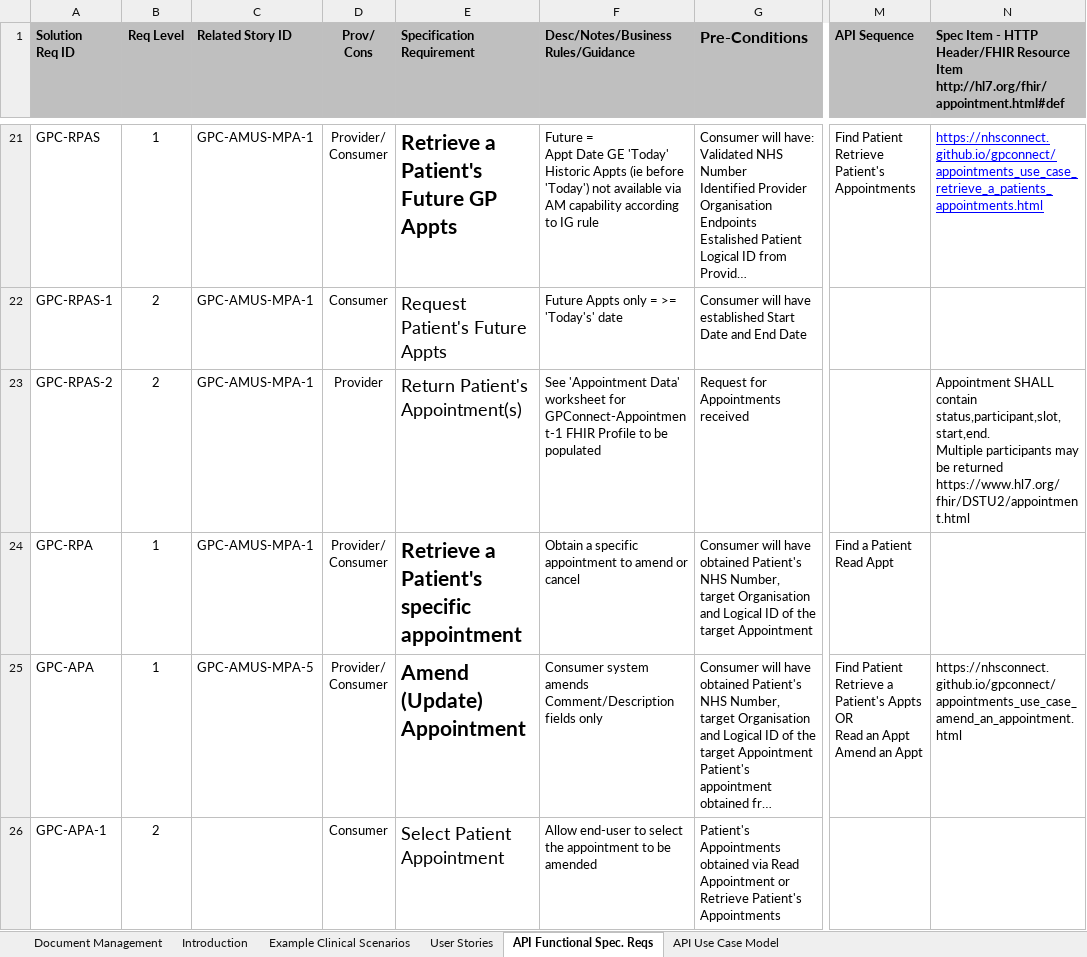
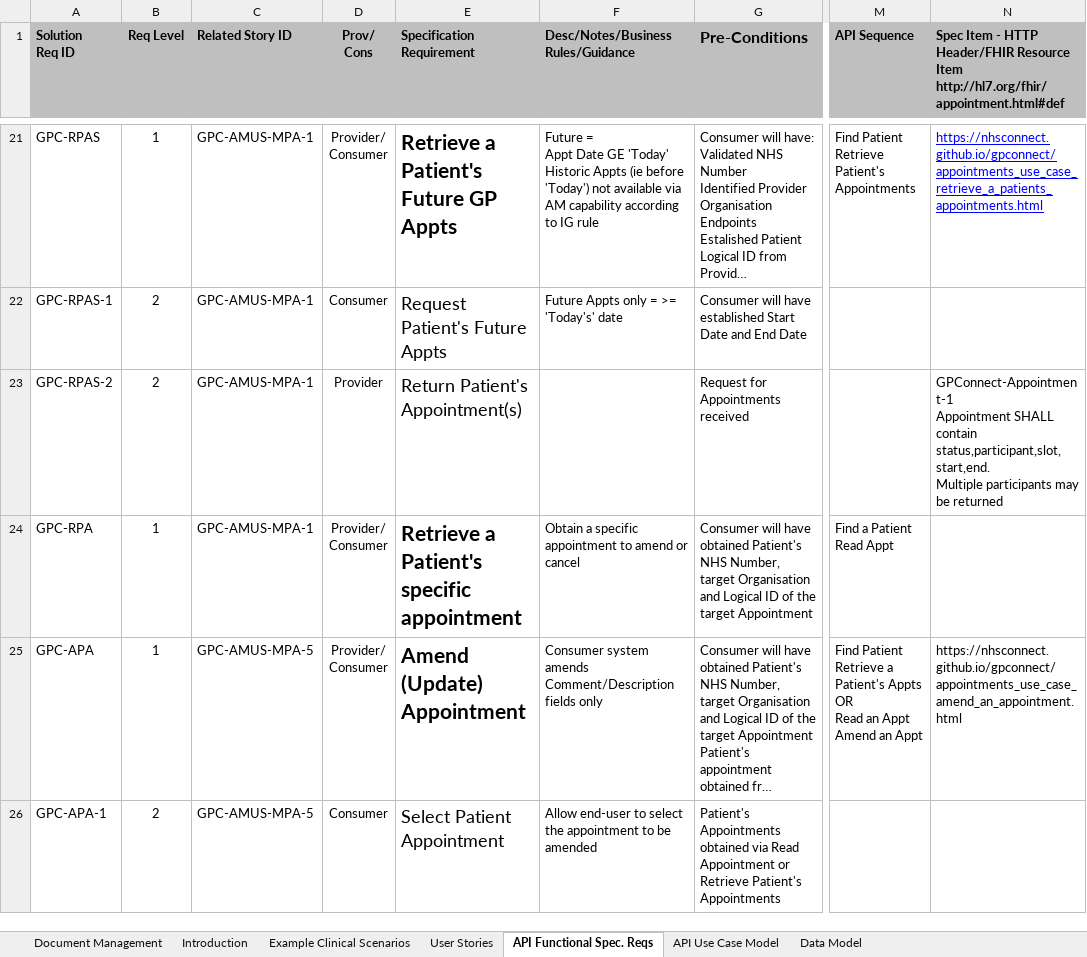
Before and after one commit to nhsconnect/gpconnect, an Excel workbook: pages/appointments/businessrequirements/GP Connect Appointment Mgmt Capability Requirements - Developer Portal.xlsx, sheet API Functional Spec. Reqs, drawn as a sheet; only a part is shown, gaps mark what is left out; long unchanged cells end in …; values as stored, in another font and other column widths than the file's, no borders; charts and pictures not drawn; ↵ is a line break in a cell; the diff covers the shown part only; the diff names each change by its address in the sheet, - before the commit and + after, or states it on an @@ line.

Commit message:
Added Data Model (Class Diagram) to Reqs Workbook

```diff
--- a/pages/appointments/businessrequirements/GP Connect Appointment Mgmt Capability Requirements - Developer Portal.xlsx (sheet API Functional Spec. Reqs)
+++ b/pages/appointments/businessrequirements/GP Connect Appointment Mgmt Capability Requirements - Developer Portal.xlsx (sheet API Functional Spec. Reqs)
+sheet tab: Data Model
-F23: See 'Appointment Data' worksheet for GPConnect-Appointment-1 FHIR Profile to be populated
+F23: (empty)
-N23: Appointment SHALL contain status,participant,slot,start,end. ↵ Multiple participants may be returned ↵ https://www.hl7.org/fhir/DSTU2/appointment.html
+N23: GPConnect-Appointment-1 ↵ Appointment SHALL contain status,participant,slot,start,end. ↵ Multiple participants may be returned
-C26 (Related Story ID): (empty)
+C26 (Related Story ID): GPC-AMUS-MPA-5
```
Also changed, not shown: 25 edited cells elsewhere in this sheet, sheet User Stories, sheet Document Management, hidden cells, charts or pictures.
